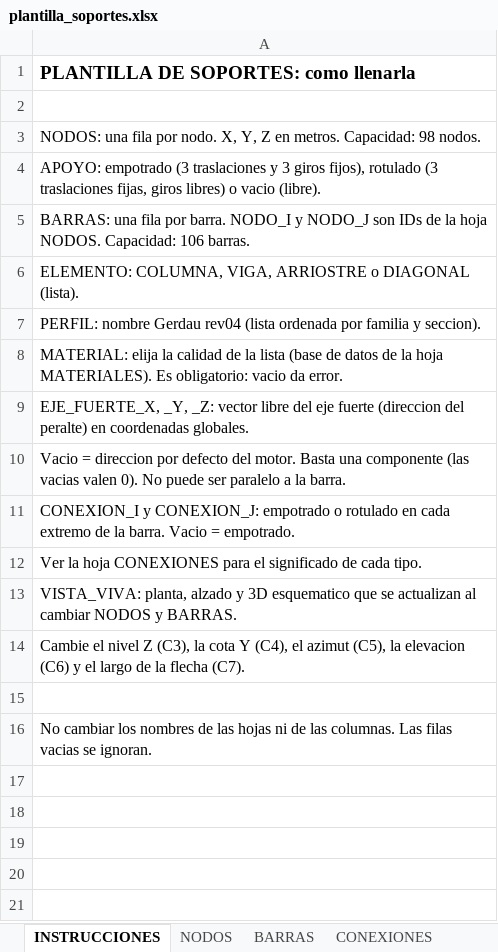
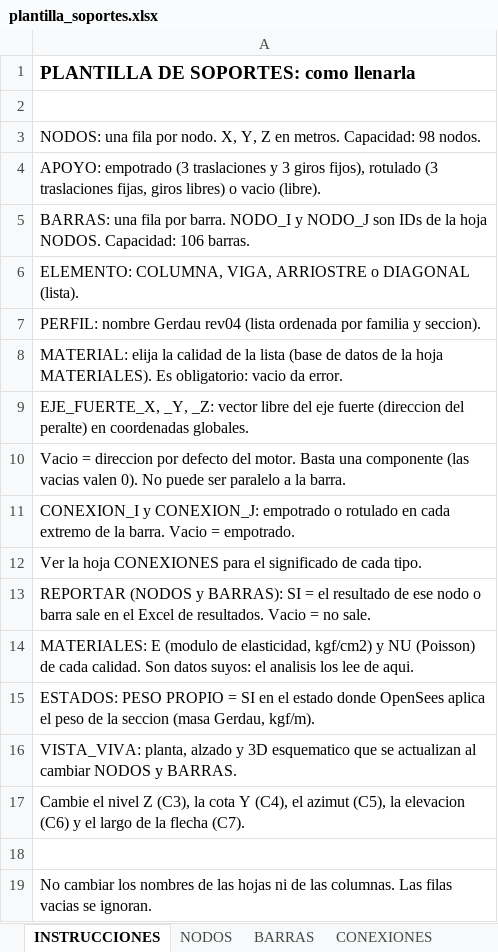
Before and after one commit to mrubilar84-ship-it/APLICACION-CARGAS-FLEXIBILIDAD-.S2K, an Excel workbook: plantilla_soportes.xlsx, sheet INSTRUCCIONES, drawn as a sheet; values as stored, in another font and other column widths than the file's, no borders; the diff names each change by its address in the sheet, - before the commit and + after, or states it on an @@ line.

```diff
--- a/plantilla_soportes.xlsx (sheet INSTRUCCIONES)
+++ b/plantilla_soportes.xlsx (sheet INSTRUCCIONES)
+row 13: REPORTAR (NODOS y BARRAS): SI = el resultado de ese nodo o barra sale en el Excel de resultados. Vacio = no sale.
+row 14: MATERIALES: E (modulo de elasticidad, kgf/cm2) y NU (Poisson) de cada calidad. Son datos suyos: el analisis los lee de aqui.
+row 15: ESTADOS: PESO PROPIO = SI en el estado donde OpenSees aplica el peso de la seccion (masa Gerdau, kgf/m).
```
Also changed, not shown: sheet MATERIALES, sheet ESTADOS, sheet NODOS, sheet BARRAS, charts or pictures, 1 other file.
